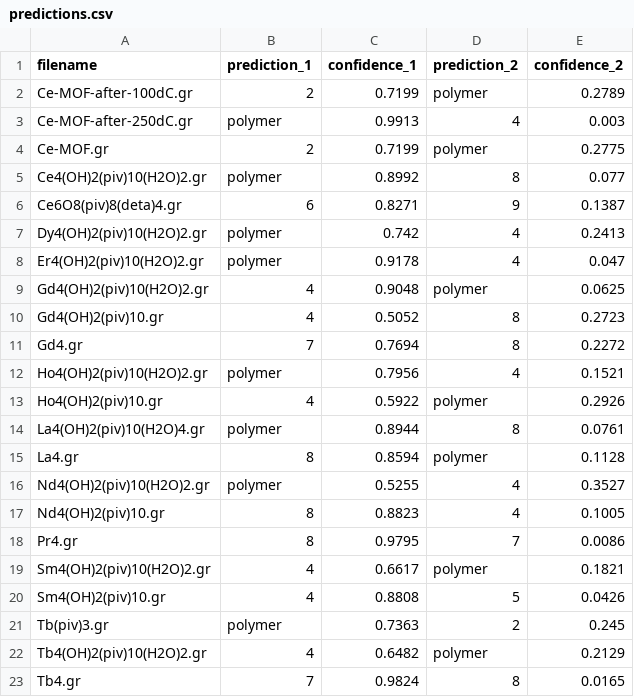
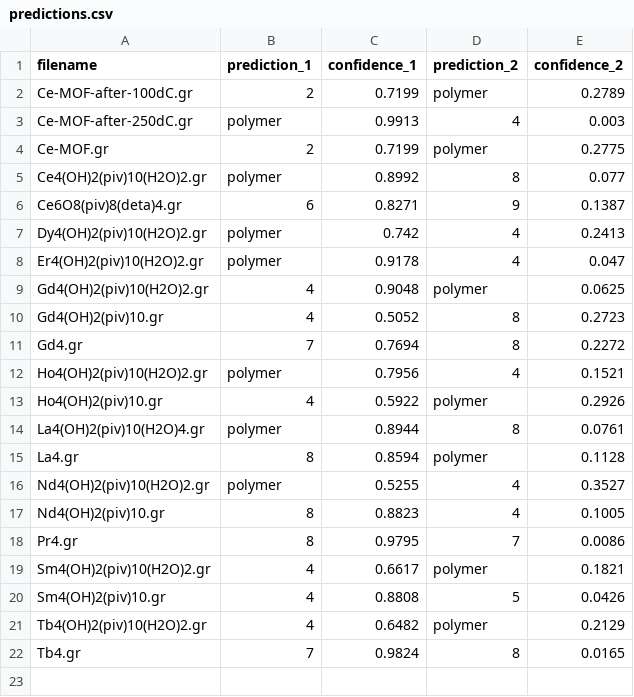
Before and after one commit to grebenyyk/PDF-NN, a CSV file: experimental data/predictions.csv, drawn as a sheet; the diff names each change by its address in the sheet, - before the commit and + after, or states it on an @@ line.

Commit message:
update experimental data

```diff
--- a/experimental data/predictions.csv
+++ b/experimental data/predictions.csv
-row 21: Tb(piv)3.gr | polymer | 0.7363 | 2 | 0.245
```
Also changed, not shown: 1 other file.
